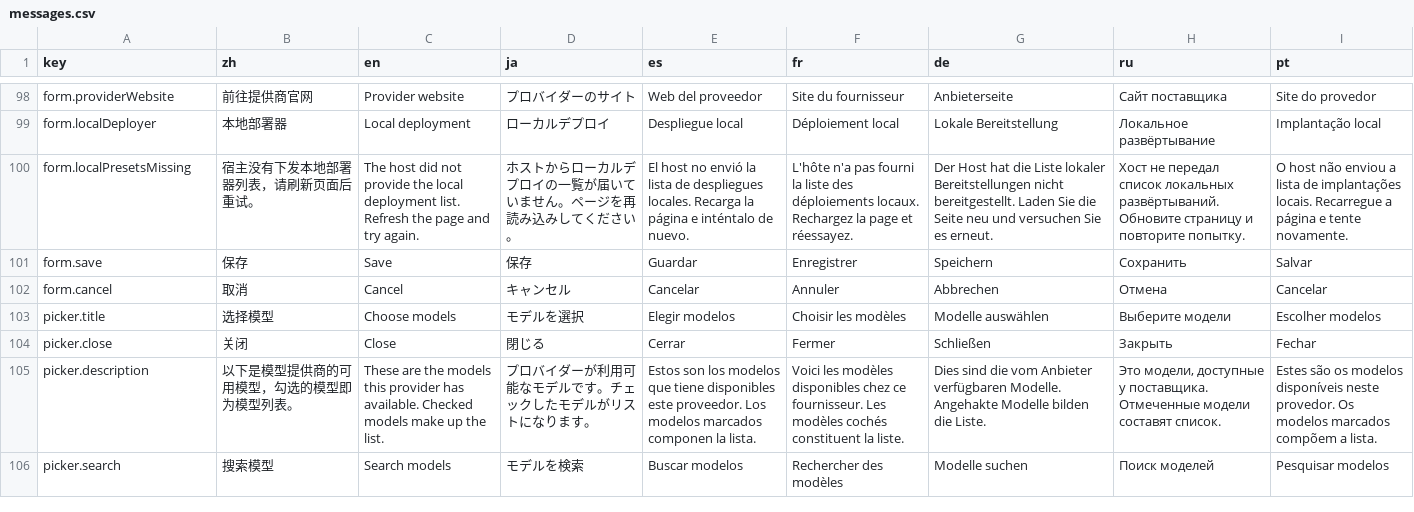
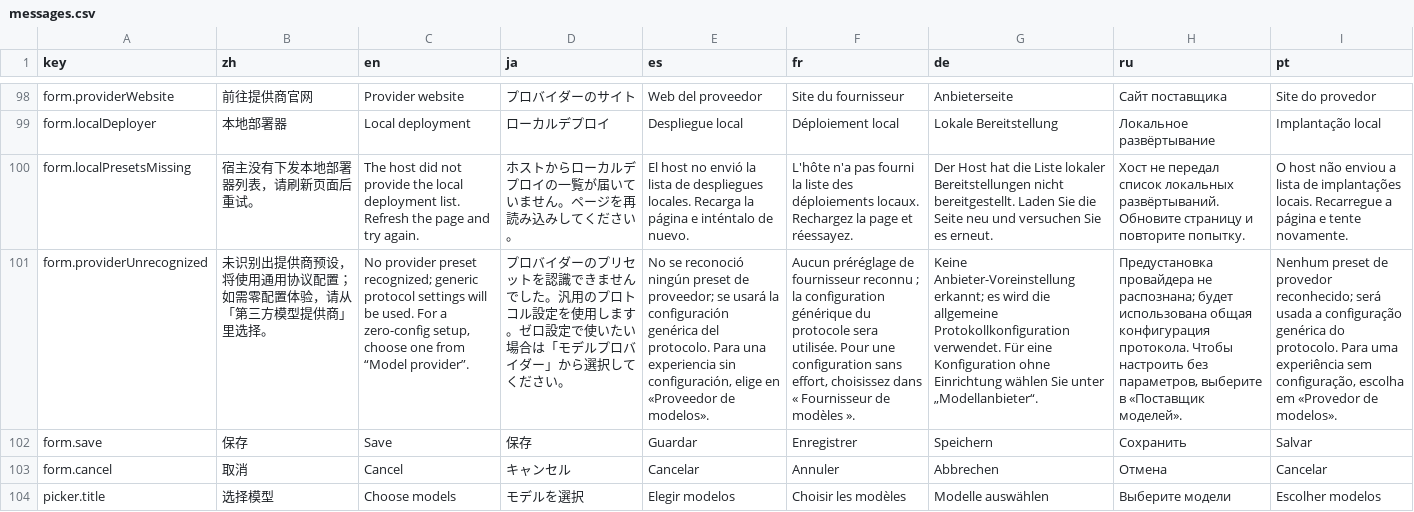
Before and after one commit to CM-Silence/dsh-mo-image, a CSV file: locale/messages.csv, drawn as a sheet; only a part is shown, gaps mark what is left out; the shorter side is filled out with more unchanged rows; the diff names each change by its address in the sheet, - before the commit and + after, or states it on an @@ line.

Commit message:
feat(config): presetId 改为分组消歧，改地址不清来源，认不出时顶部红字

```diff
--- a/locale/messages.csv
+++ b/locale/messages.csv
+row 101: form.providerUnrecognized | 未识别出提供商预设，将使用通用协议配置；如需零配置体验，请从「第三方模型提供商」里选择。 | No provider preset recognized; generic protocol settings will be used. For a zero-config setup, choose one from “Model provider”. | プロバイダーのプリセットを認識できませんでした。汎用のプロトコル設定を使用します。ゼロ設定で使いたい場合は「モデルプロバイダー」から選択してください。 | No se reconoció ningún preset de proveedor; se usará la configuración genérica del protocolo. Para una experiencia sin configuración, elige en «Proveedor de modelos». | Aucun préréglage de fournisseur reconnu ; la configuration générique du protocole sera utilisée. Pour une configuration sans effort, choisissez dans « Fournisseur de modèles ». | Keine Anbieter-Voreinstellung erkannt; es wird die allgemeine Protokollkonfiguration verwendet. Für eine Konfiguration ohne Einrichtung wählen Sie unter „Modellanbieter“. | Предустановка провайдера не распознана; будет использована общая конфигурация протокола. Чтобы настроить без параметров, выберите в «Поставщик моделей». | Nenhum preset de provedor reconhecido; será usada a configuração genérica do protocolo. Para uma experiência sem configuração, escolha em «Provedor de modelos».
```
Also changed, not shown: 7 other files.
